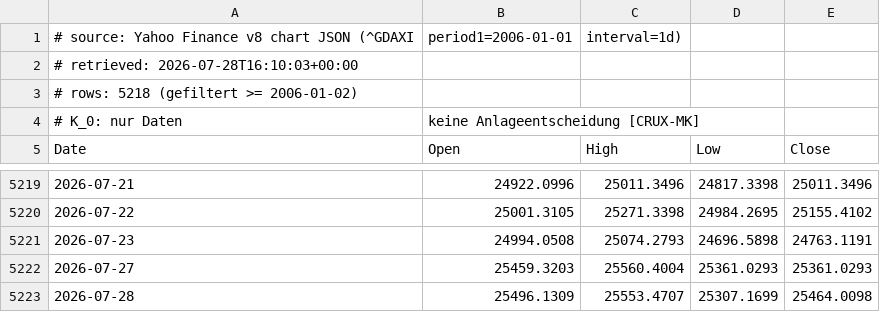
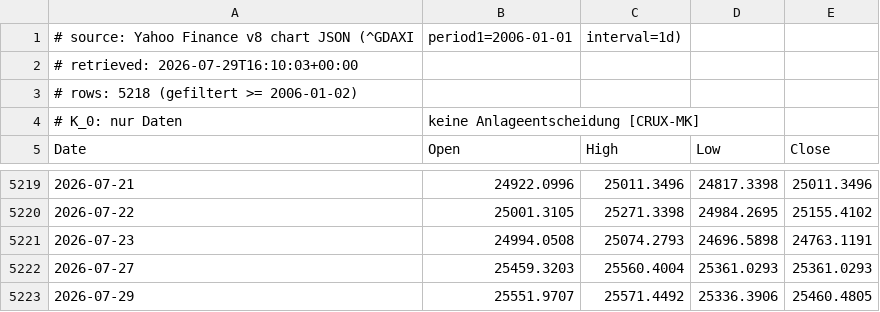
Before and after one commit to meokemmer-jpg/kmo-vnext, a CSV file: kmo_governance/kpm_backtest/data/dax_yahoo.csv, drawn as a sheet; only a part is shown, gaps mark what is left out.

```diff
--- a/kmo_governance/kpm_backtest/data/dax_yahoo.csv
+++ b/kmo_governance/kpm_backtest/data/dax_yahoo.csv
@@ -1,3 +1,3 @@
 # source: Yahoo Finance v8 chart JSON (^GDAXI, period1=2006-01-01, interval=1d)
-# retrieved: 2026-07-28T16:10:03+00:00
+# retrieved: 2026-07-29T16:10:03+00:00
 # rows: 5218 (gefiltert >= 2006-01-02)
@@ -5222,2 +5222,2 @@ Date,Open,High,Low,Close
 2026-07-27,25459.3203,25560.4004,25361.0293,25361.0293
-2026-07-28,25496.1309,25553.4707,25307.1699,25464.0098
+2026-07-29,25551.9707,25571.4492,25336.3906,25460.4805
```
Also changed, not shown: kmo_governance/kpm_backtest/data/dax_onvista.csv, 2 other files.
